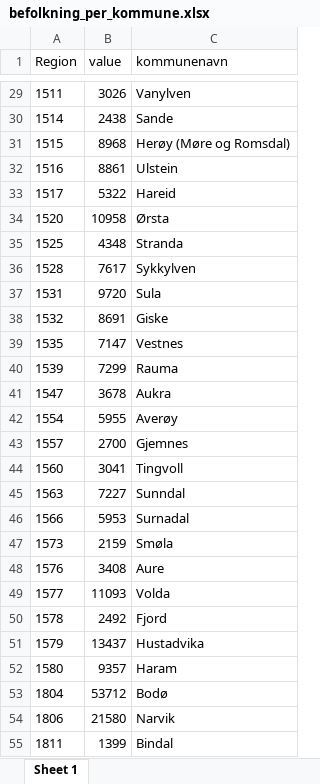
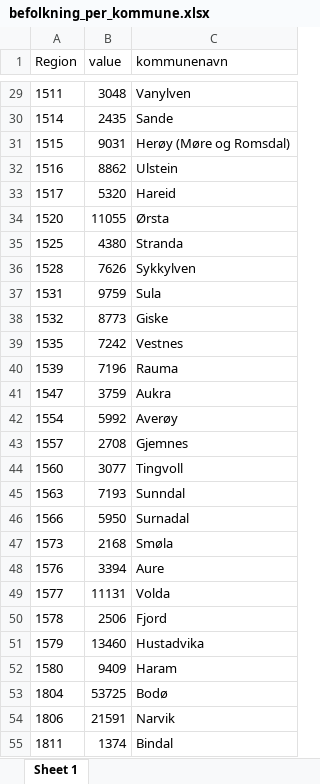
Before and after one commit to statisticsnorway/kurs-r-grunnkurs, an Excel workbook: data/befolkning_per_kommune.xlsx, sheet Sheet 1, drawn as a sheet; only a part is shown, gaps mark what is left out; values as stored, in another font and other column widths than the file's, no borders; the diff covers the shown part only; the diff names each change by its address in the sheet, - before the commit and + after, or states it on an @@ line.

```diff
--- a/data/befolkning_per_kommune.xlsx (sheet Sheet 1)
+++ b/data/befolkning_per_kommune.xlsx (sheet Sheet 1)
-B29 (value): 3026
+B29 (value): 3048
-B30 (value): 2438
+B30 (value): 2435
-B31 (value): 8968
+B31 (value): 9031
-B32 (value): 8861
+B32 (value): 8862
-B33 (value): 5322
+B33 (value): 5320
-B34 (value): 10958
+B34 (value): 11055
-B35 (value): 4348
+B35 (value): 4380
-B36 (value): 7617
+B36 (value): 7626
-B37 (value): 9720
+B37 (value): 9759
-B38 (value): 8691
+B38 (value): 8773
-B39 (value): 7147
+B39 (value): 7242
-B40 (value): 7299
+B40 (value): 7196
-B41 (value): 3678
+B41 (value): 3759
-B42 (value): 5955
+B42 (value): 5992
-B43 (value): 2700
+B43 (value): 2708
-B44 (value): 3041
+B44 (value): 3077
-B45 (value): 7227
+B45 (value): 7193
-B46 (value): 5953
+B46 (value): 5950
-B47 (value): 2159
+B47 (value): 2168
-B48 (value): 3408
+B48 (value): 3394
-B49 (value): 11093
+B49 (value): 11131
-B50 (value): 2492
+B50 (value): 2506
-B51 (value): 13437
+B51 (value): 13460
-B52 (value): 9357
+B52 (value): 9409
-B53 (value): 53712
+B53 (value): 53725
-B54 (value): 21580
+B54 (value): 21591
-B55 (value): 1399
+B55 (value): 1374
```
Also changed, not shown: 327 edited cells elsewhere in this sheet, data/fylkesinndeling.xlsx, 14 other files.
